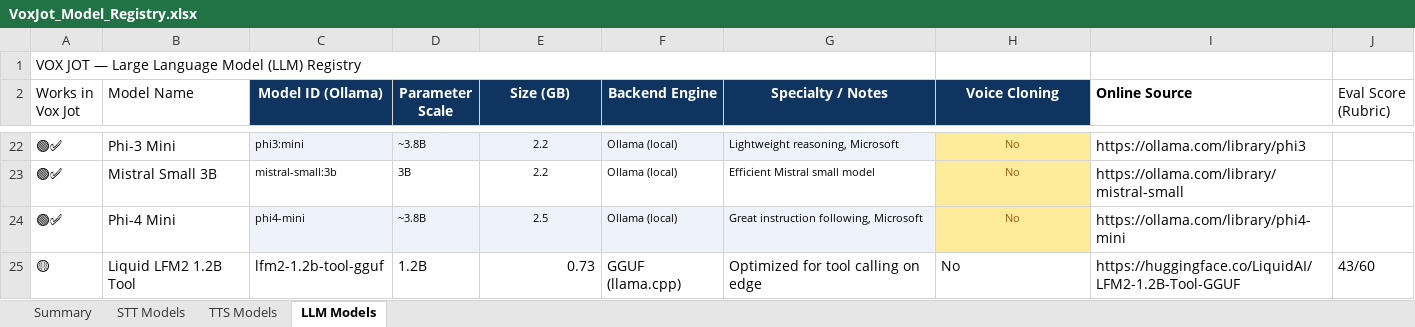
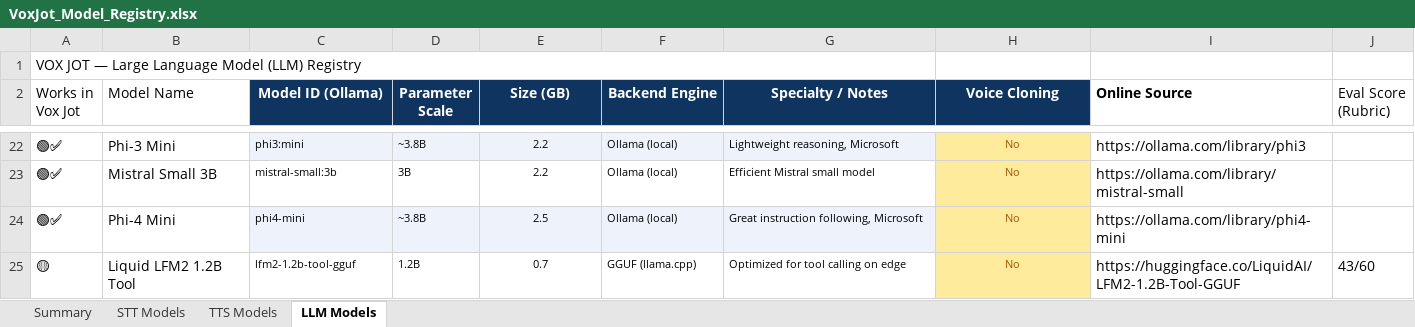
Before and after one commit to KimaniDJ11/Vox-Jot, an Excel workbook: VoxJot_Model_Registry.xlsx, sheet LLM Models, drawn as a sheet; only a part is shown, gaps mark what is left out; values as stored, in another font and other column widths than the file's, no borders; the diff names each change by its address in the sheet, - before the commit and + after, or states it on an @@ line.

Commit message:
refactor: standardize color palette using --muted CSS variable and add new model evaluation documents

```diff
--- a/VoxJot_Model_Registry.xlsx (sheet LLM Models)
+++ b/VoxJot_Model_Registry.xlsx (sheet LLM Models)
@@ C25:H25 text size: smaller @@
-E25 (Size (GB)): 0.73
+E25 (Size (GB)): 0.7
-E25 alignment: right
+E25 alignment: center
@@ H25 fill: none → #FFEB9C, text colour: black → #9C5700, alignment: left → center @@
```
Also changed, not shown: sheet TTS Models, sheet STT Models, sheet Summary, 17 other files.
